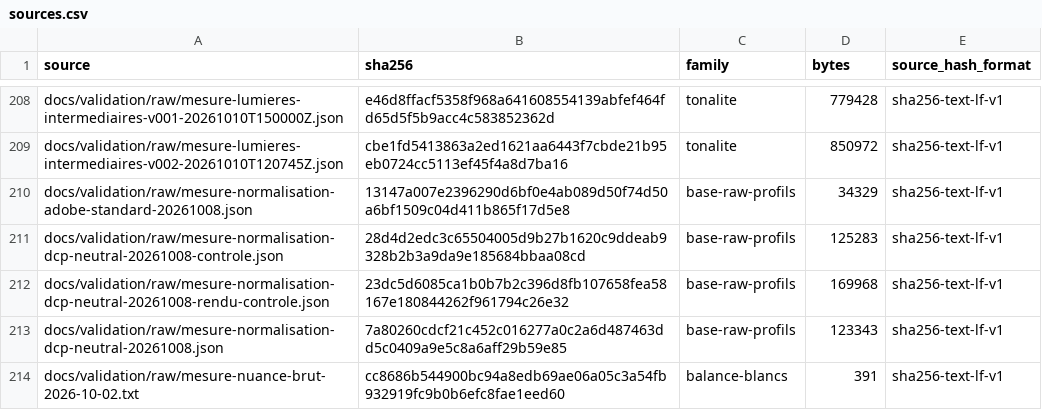
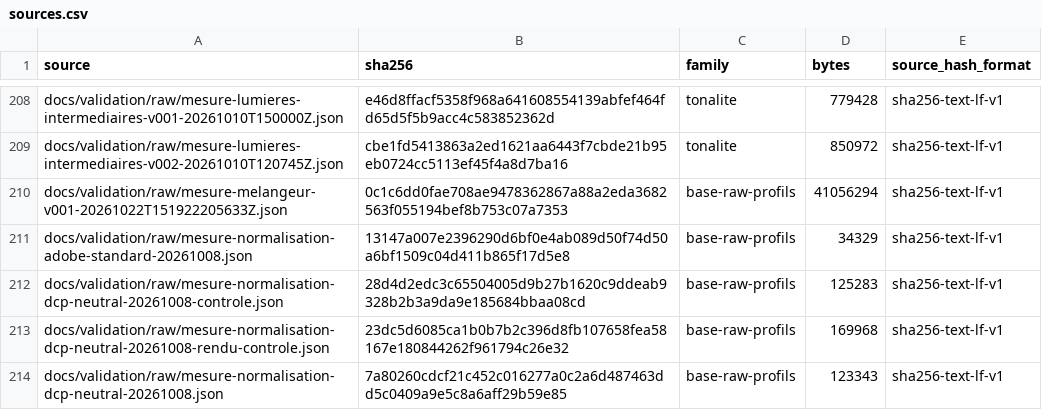
Before and after one commit to KimntexX/IPR, a CSV file: docs/validation/metrics/sources.csv, drawn as a sheet; only a part is shown, gaps mark what is left out; the shorter side is filled out with more unchanged rows.

```diff
--- a/docs/validation/metrics/sources.csv
+++ b/docs/validation/metrics/sources.csv
@@ -209,2 +209,3 @@ docs/validation/raw/mesure-lumieres-intermediaires-v001-20261010T150000Z.json,e4
 docs/validation/raw/mesure-lumieres-intermediaires-v002-20261010T120745Z.json,cbe1fd5413863a2ed1621aa6443f7cbde21b95eb0724cc5113ef45f4a8d7ba16,tonalite,850972,sha256-text-lf-v1
+docs/validation/raw/mesure-melangeur-v001-20261022T151922205633Z.json,0c1c6dd0fae708ae9478362867a88a2eda3682563f055194bef8b753c07a7353,base-raw-profils,41056294,sha256-text-lf-v1
 docs/validation/raw/mesure-normalisation-adobe-standard-20261008.json,13147a007e2396290d6bf0e4ab089d50f74d50a6bf1509c04d411b865f17d5e8,base-raw-profils,34329,sha256-text-lf-v1
```
Also changed, not shown: 3 other files.
